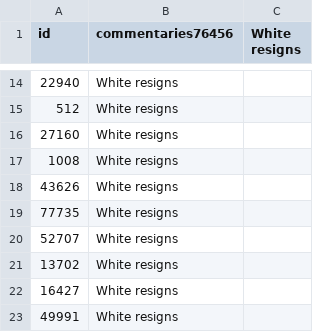
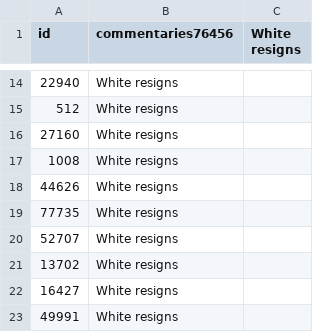
Before and after one commit to vaibagga/chess-prediction, a CSV file: Sub2.csv, drawn as a sheet; only a part is shown, gaps mark what is left out.

Commit message:
Update Sub2.csv

```diff
--- a/Sub2.csv
+++ b/Sub2.csv
@@ -17,3 +17,3 @@ id,commentaries76456,White resigns
 1008,White resigns
-43626,White resigns
+44626,White resigns
 77735,White resigns
```
